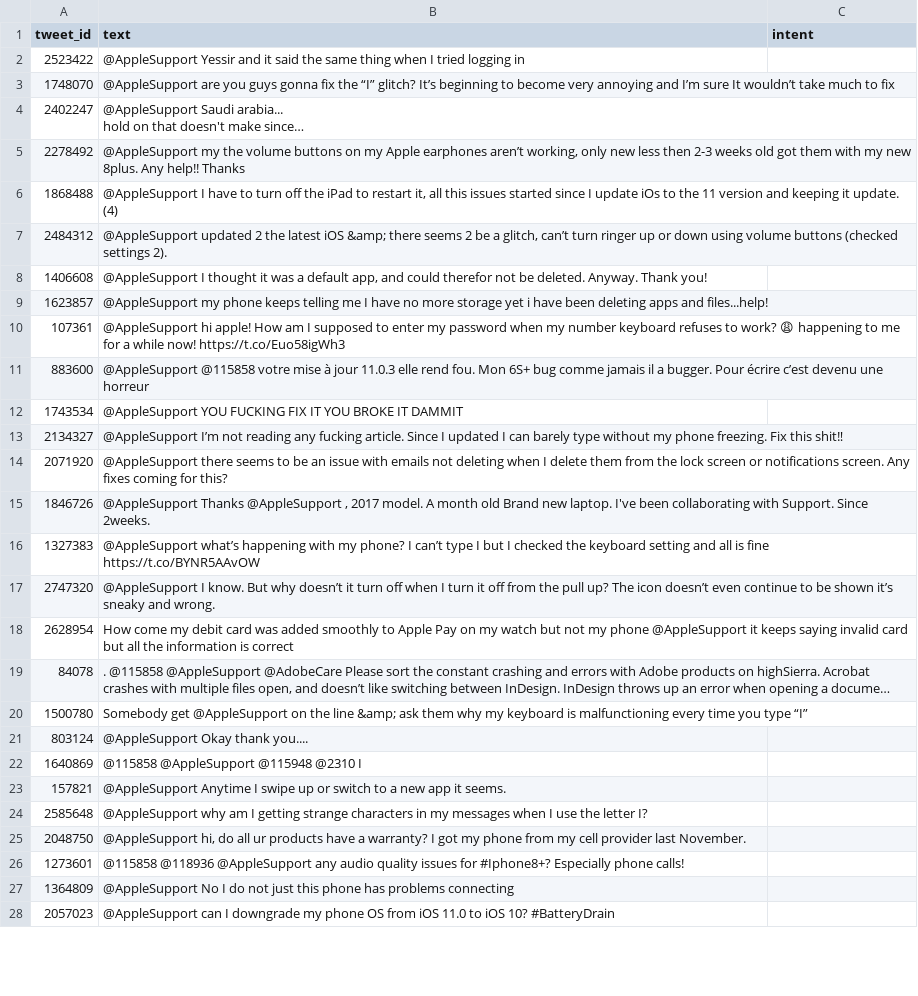
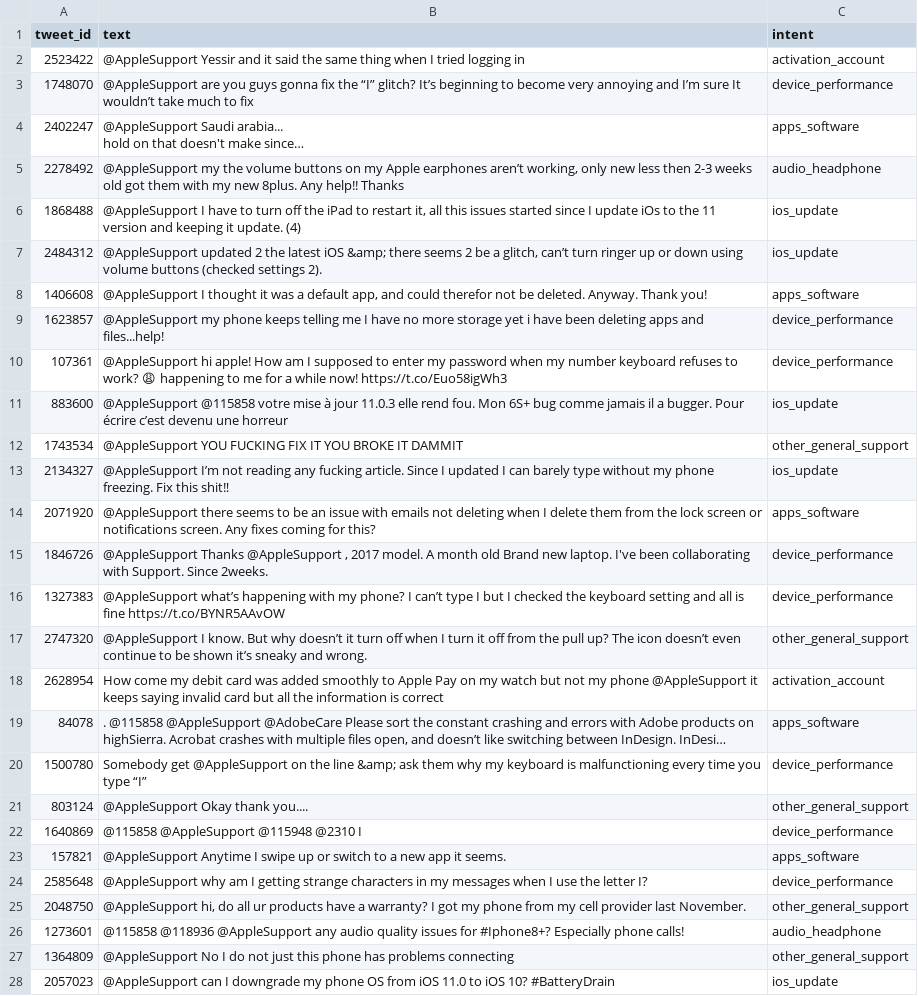
Before and after one commit to KAVIYAPRABHA-2007/Hive_AI_Support_Agent, a CSV file: golden_set/golden_set.csv, drawn as a sheet; only a part is shown; long unchanged cells end in …; the diff covers the shown part only; the diff names each change by its address in the sheet, - before the commit and + after, or states it on an @@ line.

Commit message:
Update evaluation and golden set

```diff
--- a/golden_set/golden_set.csv
+++ b/golden_set/golden_set.csv
-C2 (intent): (empty)
+C2 (intent): activation_account
-C3 (intent): (empty)
+C3 (intent): device_performance
-C4 (intent): (empty)
+C4 (intent): apps_software
-C5 (intent): (empty)
+C5 (intent): audio_headphone
-C6:C7 (intent): (empty)
+C6:C7 (intent): ios_update
-C8 (intent): (empty)
+C8 (intent): apps_software
-C9:C10 (intent): (empty)
+C9:C10 (intent): device_performance
-C11 (intent): (empty)
+C11 (intent): ios_update
-C12 (intent): (empty)
+C12 (intent): other_general_support
-C13 (intent): (empty)
+C13 (intent): ios_update
-C14 (intent): (empty)
+C14 (intent): apps_software
-C15:C16 (intent): (empty)
+C15:C16 (intent): device_performance
-C17 (intent): (empty)
+C17 (intent): other_general_support
-C18 (intent): (empty)
+C18 (intent): activation_account
-C19 (intent): (empty)
+C19 (intent): apps_software
-C20 (intent): (empty)
+C20 (intent): device_performance
-C21 (intent): (empty)
+C21 (intent): other_general_support
-C22 (intent): (empty)
+C22 (intent): device_performance
-C23 (intent): (empty)
+C23 (intent): apps_software
-C24 (intent): (empty)
+C24 (intent): device_performance
-C25 (intent): (empty)
+C25 (intent): other_general_support
-C26 (intent): (empty)
+C26 (intent): audio_headphone
-C27 (intent): (empty)
+C27 (intent): other_general_support
-C28 (intent): (empty)
+C28 (intent): ios_update
```
Also changed, not shown: 173 edited cells elsewhere in this file, 9 other files.
